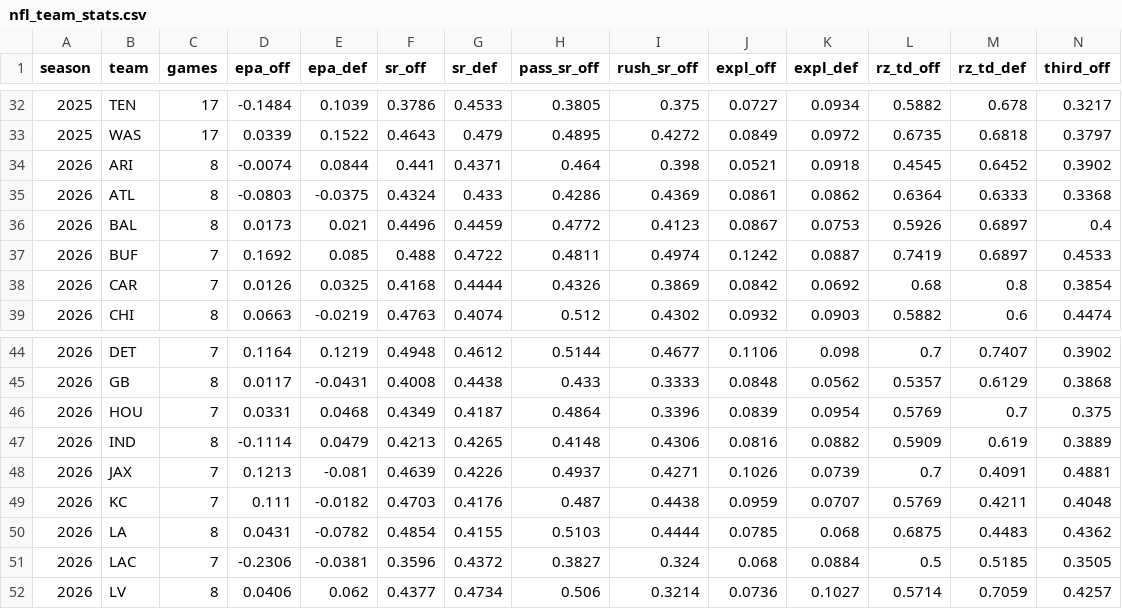
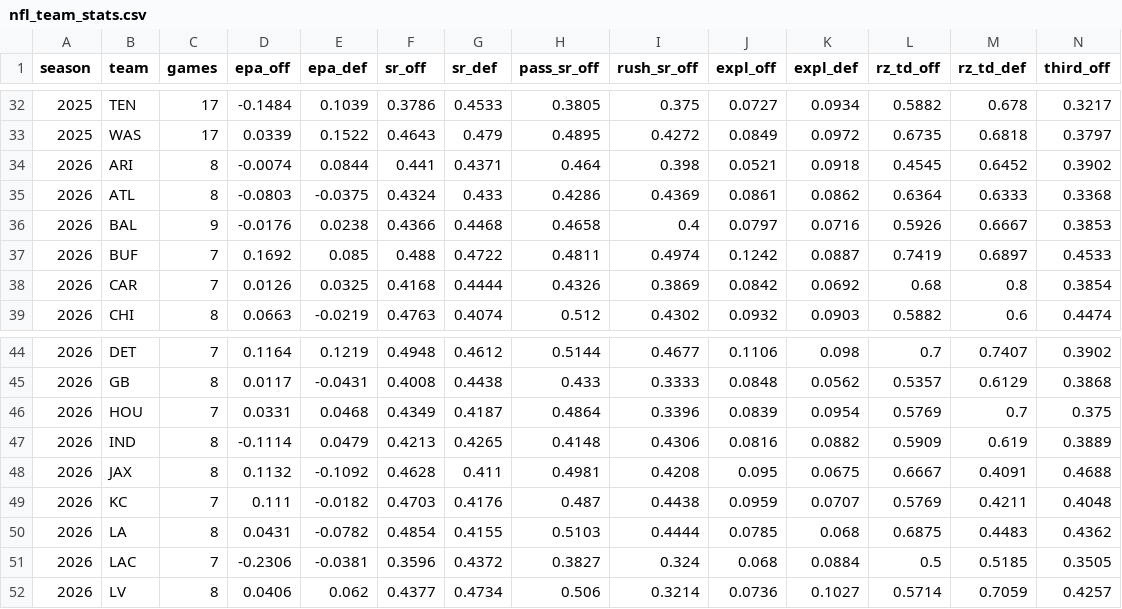
Before and after one commit to TheLeague513/NFL-STATS, a CSV file: data/nfl_team_stats.csv, drawn as a sheet; only a part is shown, gaps mark what is left out; removed rows and columns are numbered as before the commit, all else as after; rows hold the shown columns only; the diff names each change by its address in the sheet, - before the commit and + after, or states it on an @@ line.

```diff
--- a/data/nfl_team_stats.csv
+++ b/data/nfl_team_stats.csv
-row 36: 2026 | BAL | 8 | 0.0173 | 0.021 | 0.4496 | 0.4459 | 0.4772 | 0.4123 | 0.0867 | 0.0753 | 0.5926 | 0.6897 | 0.4
+row 36: 2026 | BAL | 9 | -0.0176 | 0.0238 | 0.4366 | 0.4468 | 0.4658 | 0.4 | 0.0797 | 0.0716 | 0.5926 | 0.6667 | 0.3853
-row 48: 2026 | JAX | 7 | 0.1213 | -0.081 | 0.4639 | 0.4226 | 0.4937 | 0.4271 | 0.1026 | 0.0739 | 0.7 | 0.4091 | 0.4881
+row 48: 2026 | JAX | 8 | 0.1132 | -0.1092 | 0.4628 | 0.411 | 0.4981 | 0.4208 | 0.095 | 0.0675 | 0.6667 | 0.4091 | 0.4688
```
